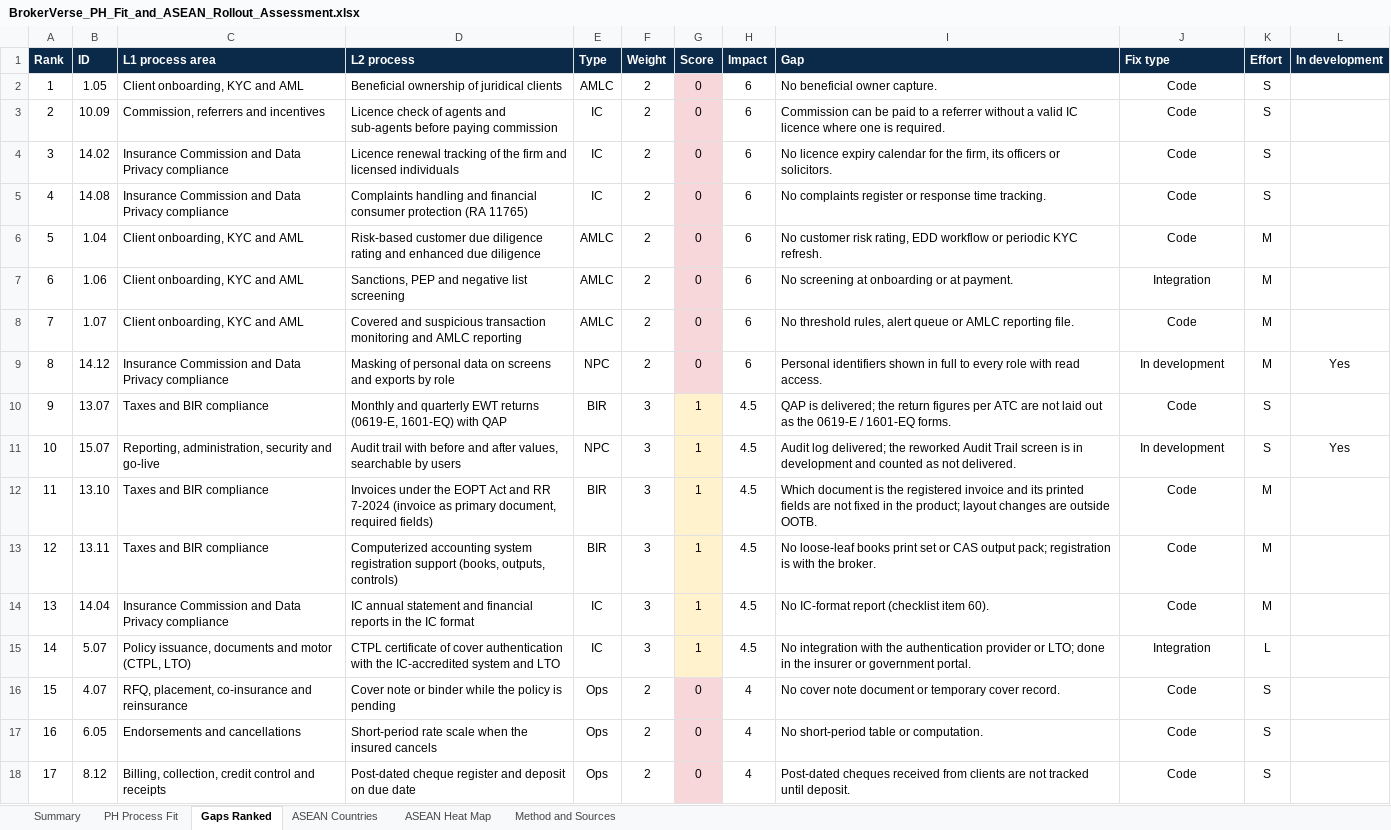
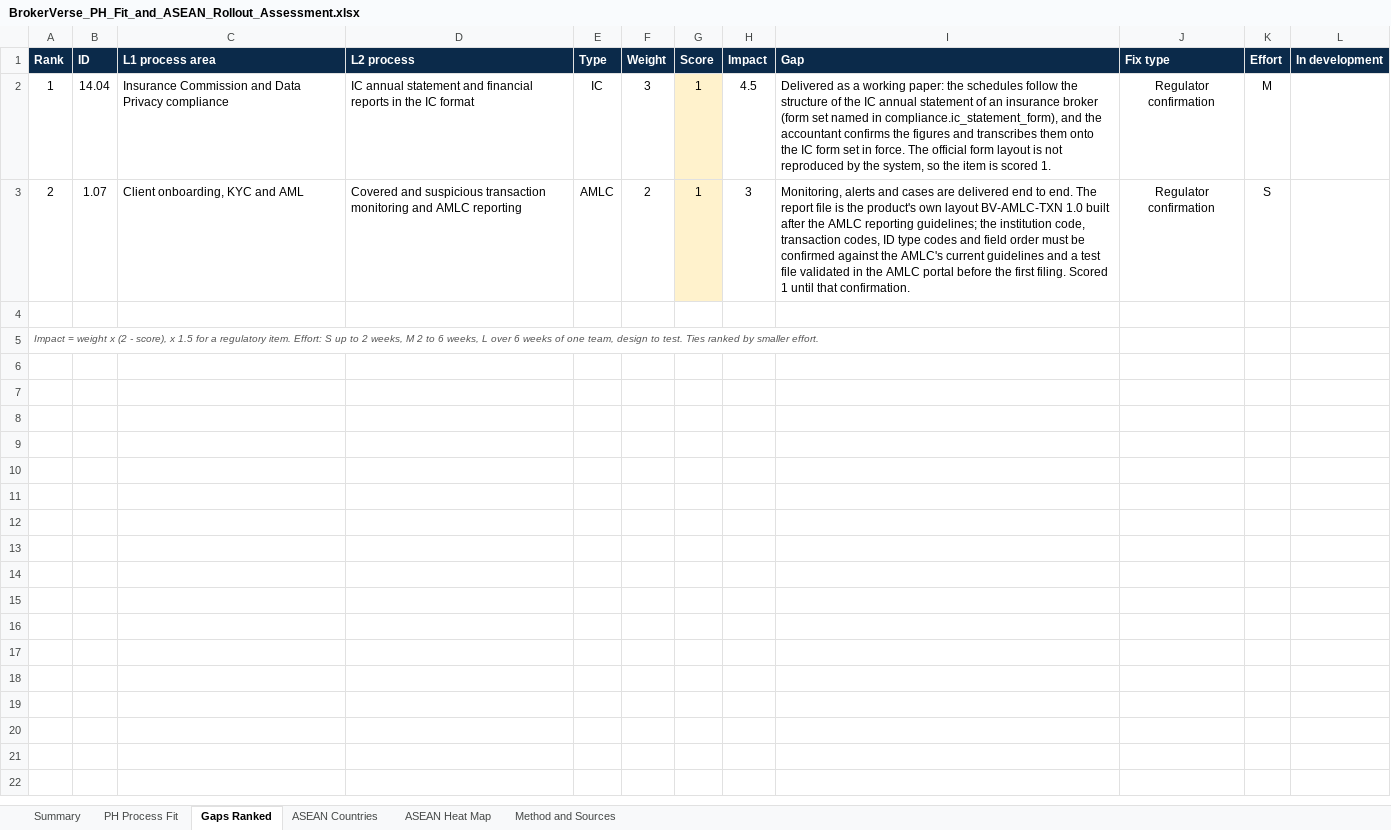
Before and after one commit to IortaTexhNXT-DEV/BDOI-OOTB, an Excel workbook: docs/package/08_Management/BrokerVerse_PH_Fit_and_ASEAN_Rollout_Assessment.xlsx, sheet Gaps Ranked, drawn as a sheet; only a part is shown; the shorter side is filled out with more unchanged rows; values as stored, in another font and other column widths than the file's, no borders; the diff covers the shown part only; the diff names each change by its address in the sheet, - before the commit and + after, or states it on an @@ line.

Commit message:
Philippine fit and ASEAN rollout assessment 1.1: re-scored on the merged release (overall 99.3%, regulatory 97.8%), what was closed and what remains, ASEAN estimates recomputed

```diff
--- a/docs/package/08_Management/BrokerVerse_PH_Fit_and_ASEAN_Rollout_Assessment.xlsx (sheet Gaps Ranked)
+++ b/docs/package/08_Management/BrokerVerse_PH_Fit_and_ASEAN_Rollout_Assessment.xlsx (sheet Gaps Ranked)
-B2 (ID): 1.05
+B2 (ID): 14.04
-C2 (L1 process area): Client onboarding, KYC and AML
+C2 (L1 process area): Insurance Commission and Data Privacy compliance
-D2 (L2 process): Beneficial ownership of juridical clients
+D2 (L2 process): IC annual statement and financial reports in the IC format
-E2 (Type): AMLC
+E2 (Type): IC
-F2 (Weight): 2
+F2 (Weight): 3
-G2:G3 (Score): 0
+G2:G3 (Score): 1
-G2:G3 fill: #F8D7DA
+G2:G3 fill: #FFF2CC
-H2 (Impact): 6
+H2 (Impact): 4.5
-I2 (Gap): No beneficial owner capture.
+I2 (Gap): Delivered as a working paper: the schedules follow the structure of the IC annual statement of an insurance broker (form set named in compliance.ic_statement_form), and the accountant confirms the figures and transcribes them onto the IC form set in force. The official form layout is not reproduced by the system, so the item is scored 1.
-J2:J3 (Fix type): Code
+J2:J3 (Fix type): Regulator confirmation
-K2 (Effort): S
+K2 (Effort): M
-B3 (ID): 10.09
+B3 (ID): 1.07
-C3 (L1 process area): Commission, referrers and incentives
+C3 (L1 process area): Client onboarding, KYC and AML
-D3 (L2 process): Licence check of agents and sub-agents before paying commission
+D3 (L2 process): Covered and suspicious transaction monitoring and AMLC reporting
-E3 (Type): IC
+E3 (Type): AMLC
-H3 (Impact): 6
+H3 (Impact): 3
-I3 (Gap): Commission can be paid to a referrer without a valid IC licence where one is required.
+I3 (Gap): Monitoring, alerts and cases are delivered end to end. The report file is the product's own layout BV-AMLC-TXN 1.0 built after the AMLC reporting guidelines; the institution code, transaction codes, ID type codes and field order must be confirmed against the AMLC's current guidelines and a test file validated in the AMLC portal before the first filing. Scored 1 until that confirmation.
-row 4: 3 | 14.02 | Insurance Commission and Data Privacy compliance | Licence renewal tracking of the firm and licensed individuals | IC | 2 | 0 | 6 | No licence expiry calendar for the firm, its officers or solicitors. | Code | S
-row 5: 4 | 14.08 | Insurance Commission and Data Privacy compliance | Complaints handling and financial consumer protection (RA 11765) | IC | 2 | 0 | 6 | No complaints register or response time tracking. | Code | S
-row 6: 5 | 1.04 | Client onboarding, KYC and AML | Risk-based customer due diligence rating and enhanced due diligence | AMLC | 2 | 0 | 6 | No customer risk rating, EDD workflow or periodic KYC refresh. | Code | M
-row 7: 6 | 1.06 | Client onboarding, KYC and AML | Sanctions, PEP and negative list screening | AMLC | 2 | 0 | 6 | No screening at onboarding or at payment. | Integration | M
-row 8: 7 | 1.07 | Client onboarding, KYC and AML | Covered and suspicious transaction monitoring and AMLC reporting | AMLC | 2 | 0 | 6 | No threshold rules, alert queue or AMLC reporting file. | Code | M
-row 9: 8 | 14.12 | Insurance Commission and Data Privacy compliance | Masking of personal data on screens and exports by role | NPC | 2 | 0 | 6 | Personal identifiers shown in full to every role with read access. | In development | M | Yes
-row 10: 9 | 13.07 | Taxes and BIR compliance | Monthly and quarterly EWT returns (0619-E, 1601-EQ) with QAP | BIR | 3 | 1 | 4.5 | QAP is delivered; the return figures per ATC are not laid out as the 0619-E / 1601-EQ forms. | Code | S
-row 11: 10 | 15.07 | Reporting, administration, security and go-live | Audit trail with before and after values, searchable by users | NPC | 3 | 1 | 4.5 | Audit log delivered; the reworked Audit Trail screen is in development and counted as not delivered. | In development | S | Yes
-row 12: 11 | 13.10 | Taxes and BIR compliance | Invoices under the EOPT Act and RR 7-2024 (invoice as primary document, required fields) | BIR | 3 | 1 | 4.5 | Which document is the registered invoice and its printed fields are not fixed in the product; layout changes are outside OOTB. | Code | M
-row 13: 12 | 13.11 | Taxes and BIR compliance | Computerized accounting system registration support (books, outputs, controls) | BIR | 3 | 1 | 4.5 | No loose-leaf books print set or CAS output pack; registration is with the broker. | Code | M
-row 14: 13 | 14.04 | Insurance Commission and Data Privacy compliance | IC annual statement and financial reports in the IC format | IC | 3 | 1 | 4.5 | No IC-format report (checklist item 60). | Code | M
-row 15: 14 | 5.07 | Policy issuance, documents and motor (CTPL, LTO) | CTPL certificate of cover authentication with the IC-accredited system and LTO | IC | 3 | 1 | 4.5 | No integration with the authentication provider or LTO; done in the insurer or government portal. | Integration | L
-row 16: 15 | 4.07 | RFQ, placement, co-insurance and reinsurance | Cover note or binder while the policy is pending | Ops | 2 | 0 | 4 | No cover note document or temporary cover record. | Code | S
-row 17: 16 | 6.05 | Endorsements and cancellations | Short-period rate scale when the insured cancels | Ops | 2 | 0 | 4 | No short-period table or computation. | Code | S
-row 18: 17 | 8.12 | Billing, collection, credit control and receipts | Post-dated cheque register and deposit on due date | Ops | 2 | 0 | 4 | Post-dated cheques received from clients are not tracked until deposit. | Code | S
```
Also changed, not shown: 37 removed rows elsewhere in this sheet, sheet PH Process Fit, sheet Summary, sheet ASEAN Heat Map, sheet ASEAN Countries, sheet Method and Sources, 4 other files.
